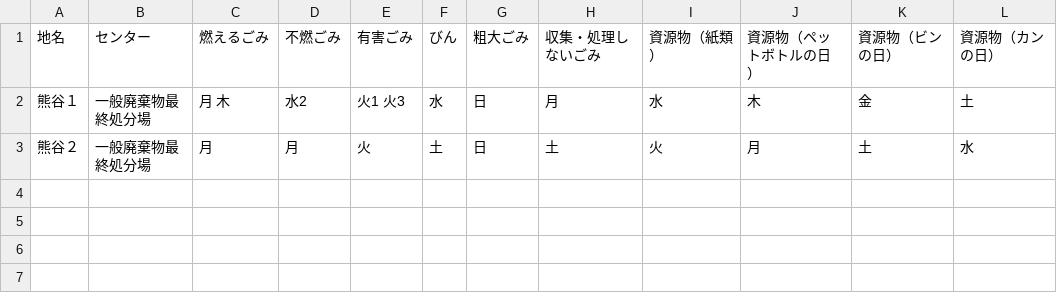
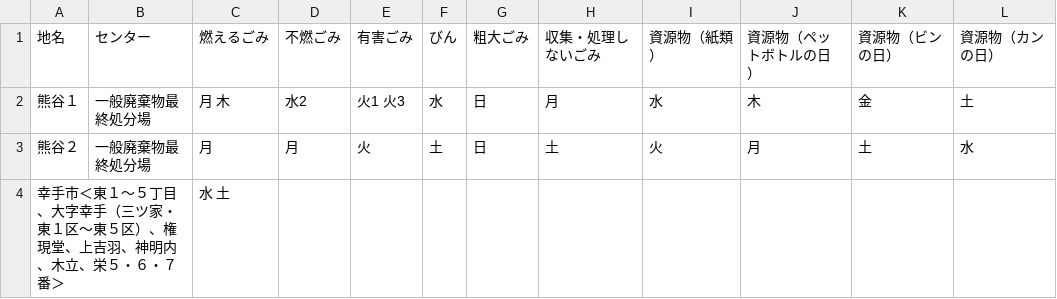
Before and after one commit to codeforkanazawa-org/5374, a CSV file: data/area_days.csv, drawn as a sheet.

Commit message:
Update area_days.csv

```diff
--- a/data/area_days.csv
+++ b/data/area_days.csv
@@ -3 +3,2 @@
 熊谷２,一般廃棄物最終処分場,月,月,火,土,日,土,火,月,土,水
+幸手市＜東１～５丁目、大字幸手（三ツ家・東１区～東５区）、権現堂、上吉羽、神明内、木立、栄５・６・７番＞,,水 土,,,,,,,,,,
```
